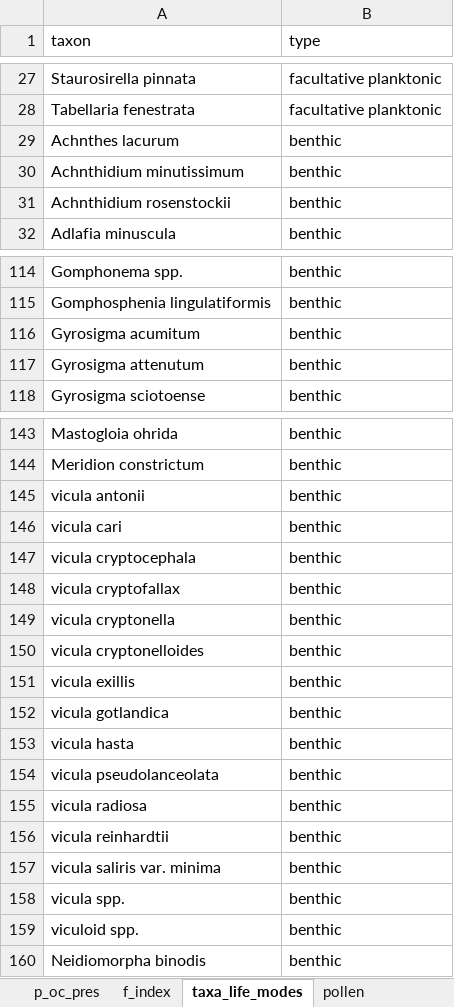
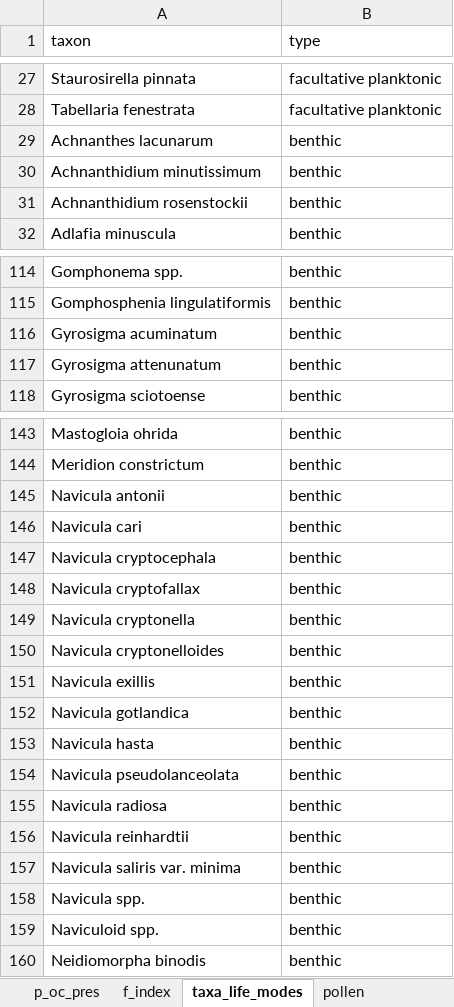
Before and after one commit to robynfsj/phd, an Excel workbook: data/ioannina.xlsx, sheet taxa_life_modes, drawn as a sheet; only a part is shown, gaps mark what is left out; values as stored, in another font and other column widths than the file's, no borders; the diff covers the shown part only; the diff names each change by its address in the sheet, - before the commit and + after, or states it on an @@ line.

```diff
--- a/data/ioannina.xlsx (sheet taxa_life_modes)
+++ b/data/ioannina.xlsx (sheet taxa_life_modes)
-A29 (taxon): Achnthes lacurum
+A29 (taxon): Achnanthes lacunarum
-A30 (taxon): Achnthidium minutissimum
+A30 (taxon): Achnanthidium minutissimum
-A31 (taxon): Achnthidium rosenstockii
+A31 (taxon): Achnanthidium rosenstockii
-A116 (taxon): Gyrosigma acumitum
+A116 (taxon): Gyrosigma acuminatum
-A117 (taxon): Gyrosigma attenutum
+A117 (taxon): Gyrosigma attenunatum
-A145 (taxon): vicula antonii
+A145 (taxon): Navicula antonii
-A146 (taxon): vicula cari
+A146 (taxon): Navicula cari
-A147 (taxon): vicula cryptocephala
+A147 (taxon): Navicula cryptocephala
-A148 (taxon): vicula cryptofallax
+A148 (taxon): Navicula cryptofallax
-A149 (taxon): vicula cryptonella
+A149 (taxon): Navicula cryptonella
-A150 (taxon): vicula cryptonelloides
+A150 (taxon): Navicula cryptonelloides
-A151 (taxon): vicula exillis
+A151 (taxon): Navicula exillis
-A152 (taxon): vicula gotlandica
+A152 (taxon): Navicula gotlandica
-A153 (taxon): vicula hasta
+A153 (taxon): Navicula hasta
-A154 (taxon): vicula pseudolanceolata
+A154 (taxon): Navicula pseudolanceolata
-A155 (taxon): vicula radiosa
+A155 (taxon): Navicula radiosa
-A156 (taxon): vicula reinhardtii
+A156 (taxon): Navicula reinhardtii
-A157 (taxon): vicula saliris var. minima
+A157 (taxon): Navicula saliris var. minima
-A158 (taxon): vicula spp.
+A158 (taxon): Navicula spp.
-A159 (taxon): viculoid spp.
+A159 (taxon): Naviculoid spp.
```
Also changed, not shown: 1 edited cell elsewhere in this sheet, sheet microspheres, sheet mass, sheet counts, sheet f_index, sheet p_oc_pres, sheet p_oc_breakdown, 2 more sheets, other sheet tabs, 10 other files.
